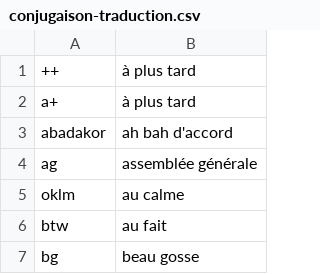
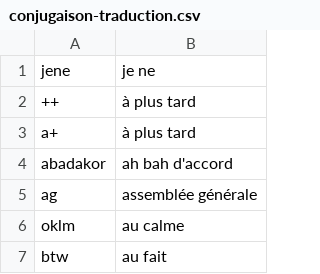
Before and after one commit to mab-plus/Derivation-symbolique-par-un-prof-virtuel, a CSV file: src/edu/projet/professeur/Data/conjugaison-traduction.csv, drawn as a sheet; only a part is shown; the shorter side is filled out with more unchanged rows; the diff names each change by its address in the sheet, - before the commit and + after, or states it on an @@ line.

```diff
--- a/src/edu/projet/professeur/Data/conjugaison-traduction.csv
+++ b/src/edu/projet/professeur/Data/conjugaison-traduction.csv
+row 1: jene | je ne
```
Also changed, not shown: src/edu/projet/professeur/Data/filtres-reponses.csv, 6 other files.
